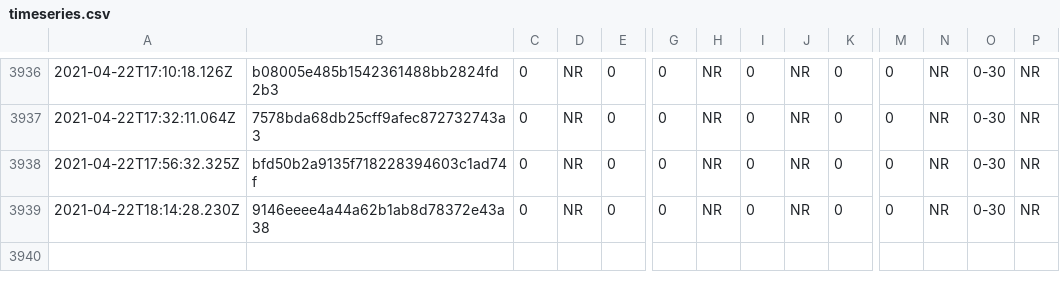
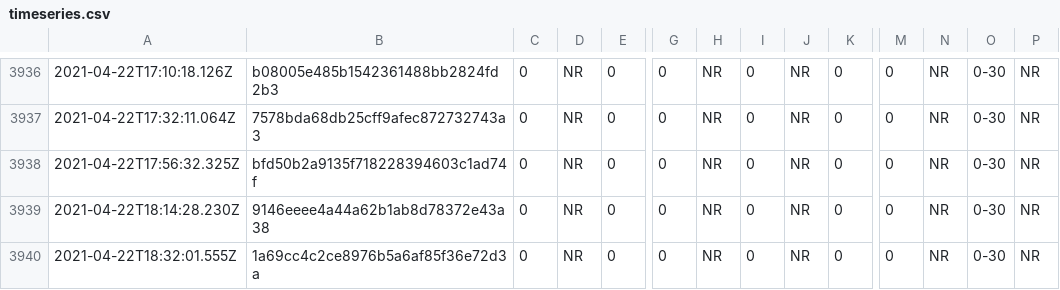
Before and after one commit to afischer/nyc-covid-wait-times, a CSV file: data/timeseries.csv, drawn as a sheet; only a part is shown, gaps mark what is left out; rows hold the shown columns only; the diff names each change by its address in the sheet, - before the commit and + after, or states it on an @@ line.

```diff
--- a/data/timeseries.csv
+++ b/data/timeseries.csv
+row 3940: 2021-04-22T18:32:01.555Z | 1a69cc4c2ce8976b5a6af85f36e72d3a | 0 | NR | 0 | 0 | NR | 0 | NR | 0 | 0 | NR | 0-30 | NR
```
Also changed, not shown: 2 other files.
